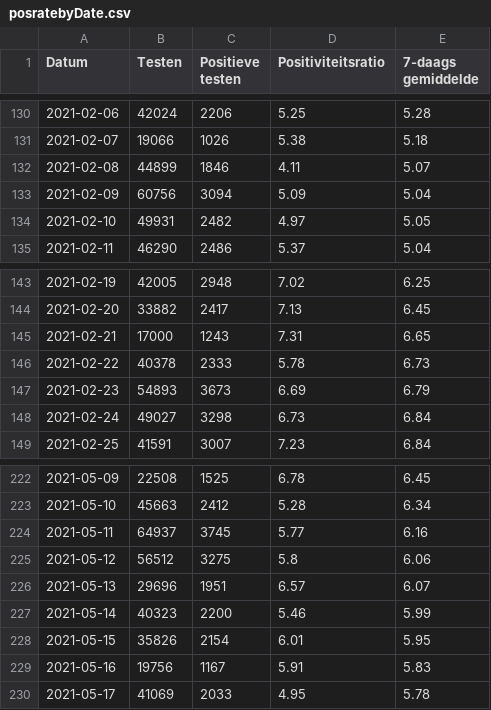
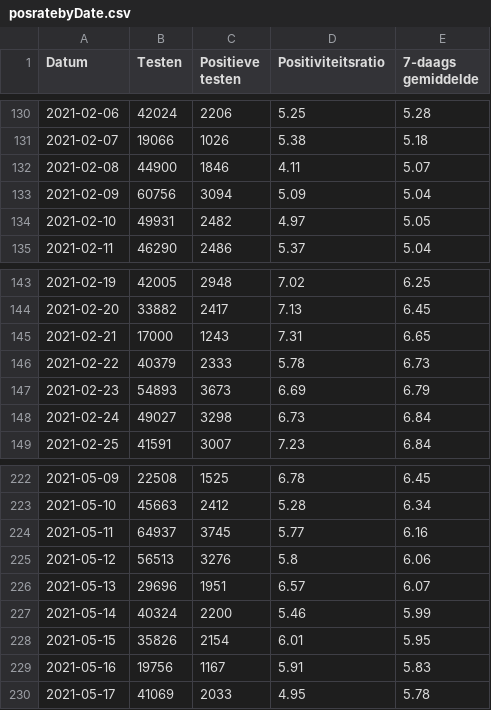
Before and after one commit to andystevensss/corona-data, a CSV file: cases/posratebyDate.csv, drawn as a sheet; only a part is shown, gaps mark what is left out; the diff covers the shown part only.

```diff
--- a/cases/posratebyDate.csv
+++ b/cases/posratebyDate.csv
@@ -131,3 +131,3 @@ Datum,Testen,Positieve testen,Positiviteitsratio,7-daags gemiddelde
 2021-02-07,19066,1026,5.38,5.18
-2021-02-08,44899,1846,4.11,5.07
+2021-02-08,44900,1846,4.11,5.07
 2021-02-09,60756,3094,5.09,5.04
@@ -145,3 +145,3 @@ Datum,Testen,Positieve testen,Positiviteitsratio,7-daags gemiddelde
 2021-02-21,17000,1243,7.31,6.65
-2021-02-22,40378,2333,5.78,6.73
+2021-02-22,40379,2333,5.78,6.73
 2021-02-23,54893,3673,6.69,6.79
@@ -224,5 +224,5 @@ Datum,Testen,Positieve testen,Positiviteitsratio,7-daags gemiddelde
 2021-05-11,64937,3745,5.77,6.16
-2021-05-12,56512,3275,5.8,6.06
+2021-05-12,56513,3276,5.8,6.06
 2021-05-13,29696,1951,6.57,6.07
-2021-05-14,40323,2200,5.46,5.99
+2021-05-14,40324,2200,5.46,5.99
 2021-05-15,35826,2154,6.01,5.95
```
Also changed, not shown: 1 added row and 12 edited cells elsewhere in this file.
